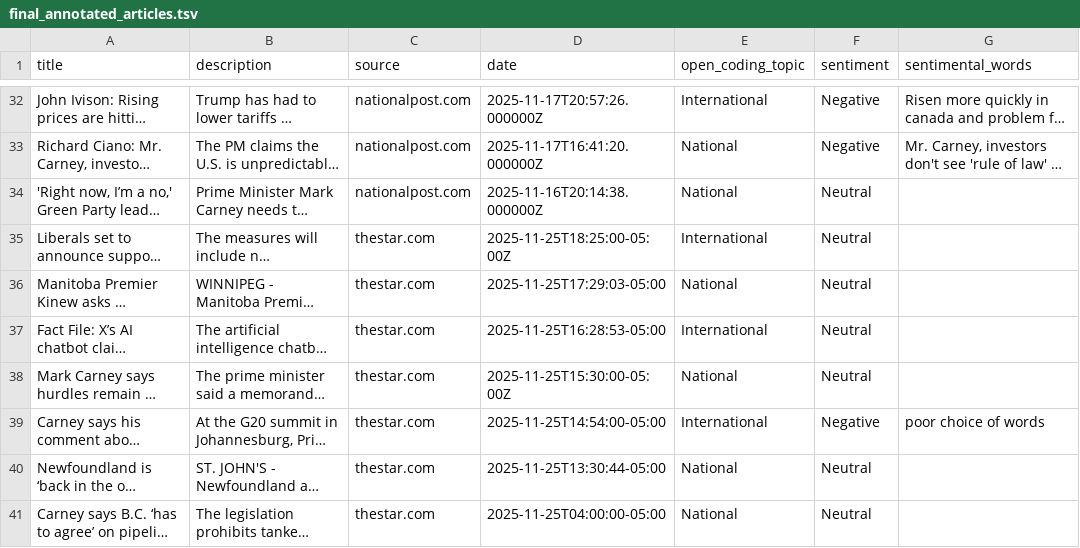
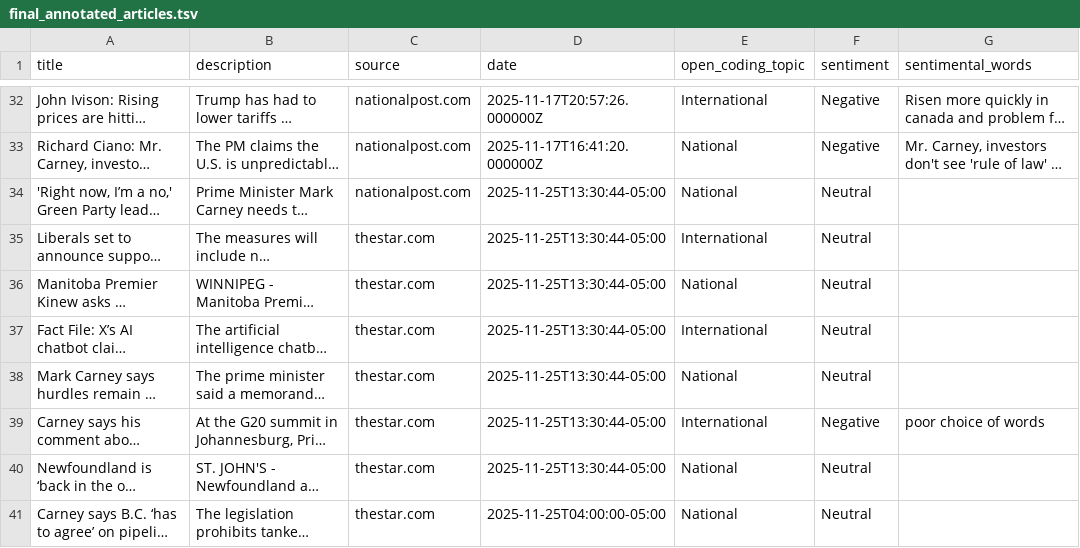
Before and after one commit to allisonmeikle/comp-370-final-project, a TSV file: data/articles/final_annotated_articles.tsv, drawn as a sheet; only a part is shown, gaps mark what is left out; long unchanged cells end in …; the diff names each change by its address in the sheet, - before the commit and + after, or states it on an @@ line.

```diff
--- a/data/articles/final_annotated_articles.tsv
+++ b/data/articles/final_annotated_articles.tsv
-D34 (date): 2025-11-16T20:14:38.000000Z
+D34 (date): 2025-11-25T13:30:44-05:00
-D35 (date): 2025-11-25T18:25:00-05:00Z
+D35 (date): 2025-11-25T13:30:44-05:00
-D36 (date): 2025-11-25T17:29:03-05:00
+D36 (date): 2025-11-25T13:30:44-05:00
-D37 (date): 2025-11-25T16:28:53-05:00
+D37 (date): 2025-11-25T13:30:44-05:00
-D38 (date): 2025-11-25T15:30:00-05:00Z
+D38 (date): 2025-11-25T13:30:44-05:00
-D39 (date): 2025-11-25T14:54:00-05:00
+D39 (date): 2025-11-25T13:30:44-05:00
```
Also changed, not shown: 1 other file.
